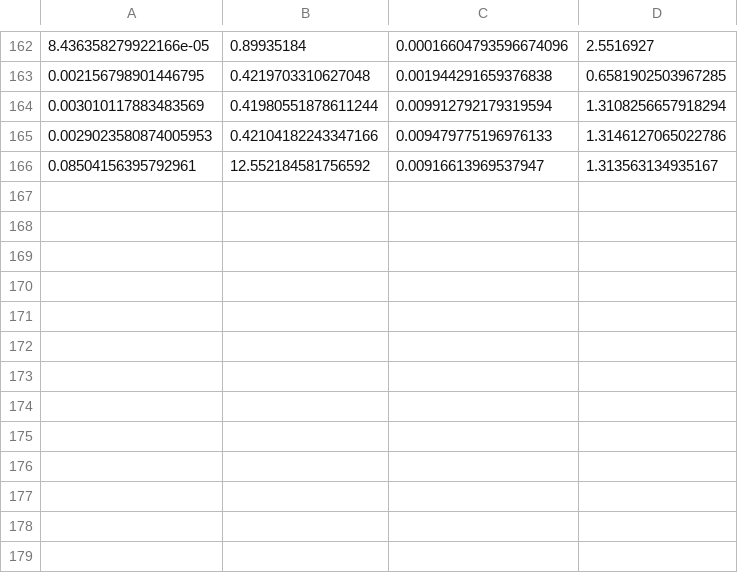
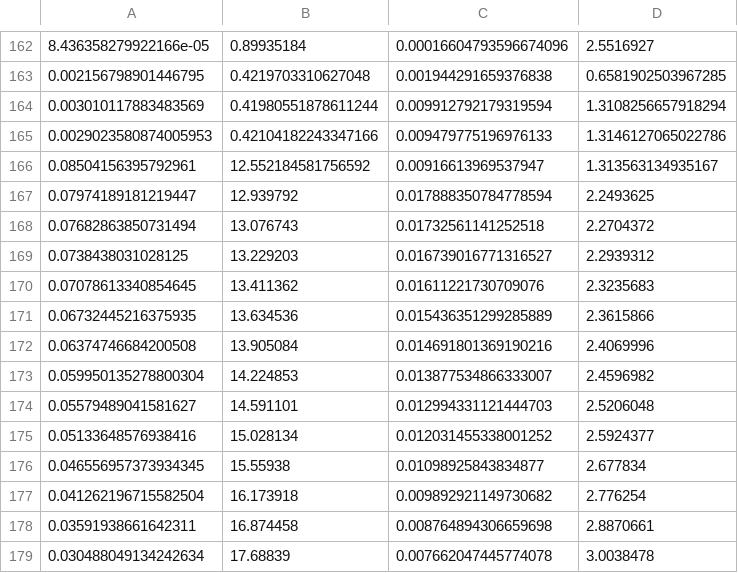
Before and after one commit to NicolasNobili/Tesis_NN, a CSV file: results/Conv_Net/training_losses_lr=1e-05_batch_size=32_model=large.csv, drawn as a sheet; only a part is shown, gaps mark what is left out.

```diff
--- a/results/Conv_Net/training_losses_lr=1e-05_batch_size=32_model=large.csv
+++ b/results/Conv_Net/training_losses_lr=1e-05_batch_size=32_model=large.csv
@@ -166 +166,14 @@
 0.08504156395792961,12.552184581756592,0.00916613969537947,1.313563134935167
+0.07974189181219447,12.939792,0.017888350784778594,2.2493625
+0.07682863850731494,13.076743,0.01732561141252518,2.2704372
+0.0738438031028125,13.229203,0.016739016771316527,2.2939312
+0.07078613340854645,13.411362,0.01611221730709076,2.3235683
+0.06732445216375935,13.634536,0.015436351299285889,2.3615866
+0.06374746684200508,13.905084,0.014691801369190216,2.4069996
+0.059950135278800304,14.224853,0.013877534866333007,2.4596982
+0.05579489041581627,14.591101,0.012994331121444703,2.5206048
+0.05133648576938416,15.028134,0.012031455338001252,2.5924377
+0.046556957373934345,15.55938,0.01098925843834877,2.677834
+0.041262196715582504,16.173918,0.009892921149730682,2.776254
+0.03591938661642311,16.874458,0.008764894306659698,2.8870661
+0.030488049134242634,17.68839,0.007662047445774078,3.0038478
```
Also changed, not shown: 7 other files.
